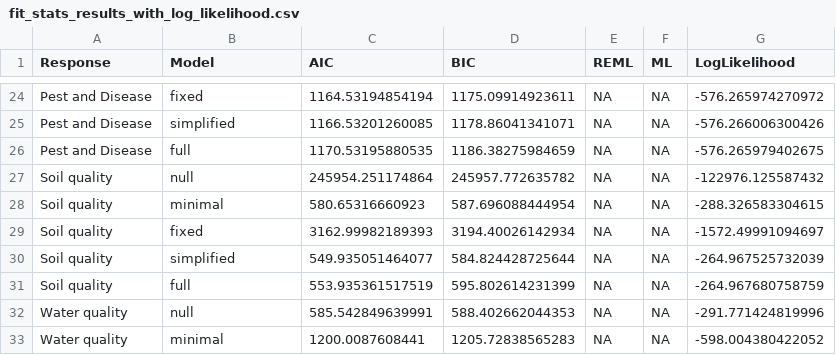
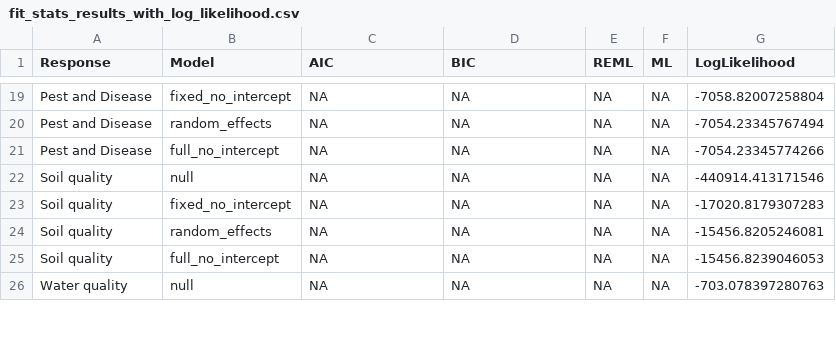
Before and after one commit to kamaulindhardt/Temperate_SAF_meta_analysis, a CSV file: CODE/fit_stats_results_with_log_likelihood.csv, drawn as a sheet; only a part is shown, gaps mark what is left out; the diff covers the shown part only.

Commit message:
"robust" way of incorporating the imputed _se values, modified the meta-analysis mixed effects random models to align with the "cabbage approach"

```diff
--- a/CODE/fit_stats_results_with_log_likelihood.csv
+++ b/CODE/fit_stats_results_with_log_likelihood.csv
@@ -24,10 +19,8 @@
-"Pest and Disease","fixed",1164.53194854194,1175.09914923611,NA,NA,-576.265974270972
-"Pest and Disease","simplified",1166.53201260085,1178.86041341071,NA,NA,-576.266006300426
-"Pest and Disease","full",1170.53195880535,1186.38275984659,NA,NA,-576.265979402675
-"Soil quality","null",245954.251174864,245957.772635782,NA,NA,-122976.125587432
-"Soil quality","minimal",580.65316660923,587.696088444954,NA,NA,-288.326583304615
-"Soil quality","fixed",3162.99982189393,3194.40026142934,NA,NA,-1572.49991094697
-"Soil quality","simplified",549.935051464077,584.824428725644,NA,NA,-264.967525732039
-"Soil quality","full",553.935361517519,595.802614231399,NA,NA,-264.967680758759
-"Water quality","null",585.542849639991,588.402662044353,NA,NA,-291.771424819996
-"Water quality","minimal",1200.0087608441,1205.72838565283,NA,NA,-598.004380422052
+"Pest and Disease","fixed_no_intercept",NA,NA,NA,NA,-7058.82007258804
+"Pest and Disease","random_effects",NA,NA,NA,NA,-7054.23345767494
+"Pest and Disease","full_no_intercept",NA,NA,NA,NA,-7054.23345774266
+"Soil quality","null",NA,NA,NA,NA,-440914.413171546
+"Soil quality","fixed_no_intercept",NA,NA,NA,NA,-17020.8179307283
+"Soil quality","random_effects",NA,NA,NA,NA,-15456.8205246081
+"Soil quality","full_no_intercept",NA,NA,NA,NA,-15456.8239046053
+"Water quality","null",NA,NA,NA,NA,-703.078397280763
```
Also changed, not shown: 5 removed rows and 68 edited cells elsewhere in this file, 49 other files.
